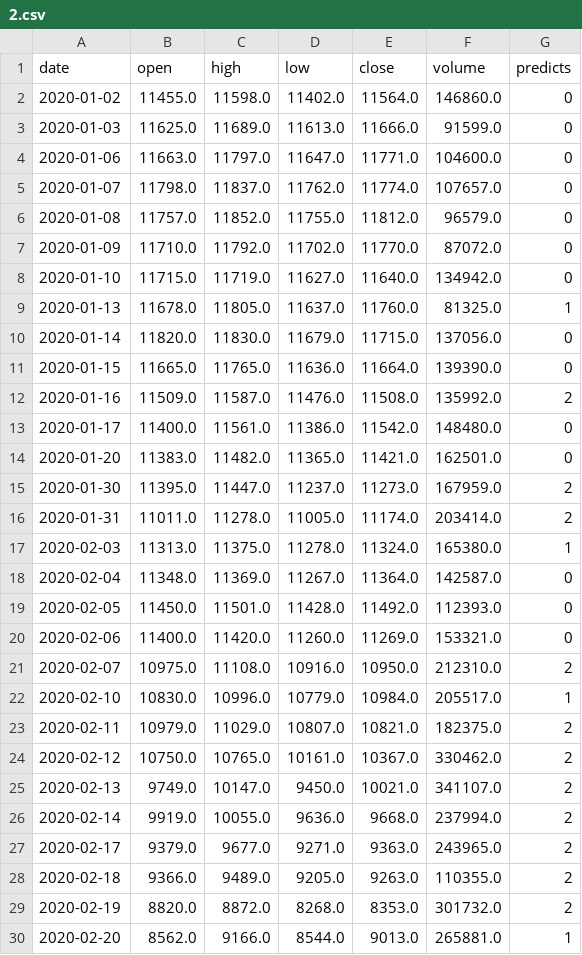
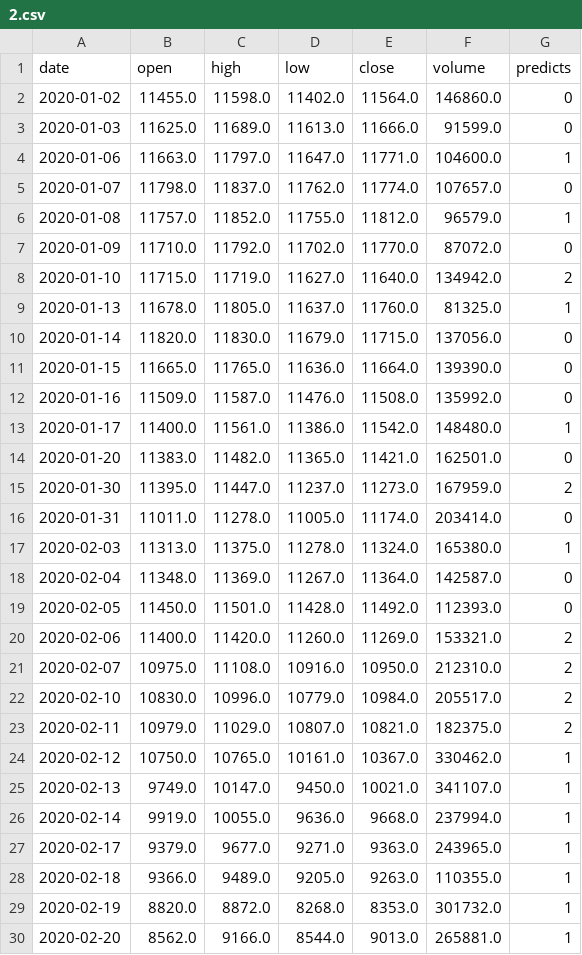
Before and after one commit to allen93075/Winner, a CSV file: Outputcsv/2.csv, drawn as a sheet; only a part is shown; the diff covers the shown part only.

```diff
--- a/Outputcsv/2.csv
+++ b/Outputcsv/2.csv
@@ -3,7 +3,7 @@ date,open,high,low,close,volume,predicts
 2020-01-03,11625.0,11689.0,11613.0,11666.0,91599.0,0
-2020-01-06,11663.0,11797.0,11647.0,11771.0,104600.0,0
+2020-01-06,11663.0,11797.0,11647.0,11771.0,104600.0,1
 2020-01-07,11798.0,11837.0,11762.0,11774.0,107657.0,0
-2020-01-08,11757.0,11852.0,11755.0,11812.0,96579.0,0
+2020-01-08,11757.0,11852.0,11755.0,11812.0,96579.0,1
 2020-01-09,11710.0,11792.0,11702.0,11770.0,87072.0,0
-2020-01-10,11715.0,11719.0,11627.0,11640.0,134942.0,0
+2020-01-10,11715.0,11719.0,11627.0,11640.0,134942.0,2
 2020-01-13,11678.0,11805.0,11637.0,11760.0,81325.0,1
@@ -11,7 +11,7 @@ date,open,high,low,close,volume,predicts
 2020-01-15,11665.0,11765.0,11636.0,11664.0,139390.0,0
-2020-01-16,11509.0,11587.0,11476.0,11508.0,135992.0,2
-2020-01-17,11400.0,11561.0,11386.0,11542.0,148480.0,0
+2020-01-16,11509.0,11587.0,11476.0,11508.0,135992.0,0
+2020-01-17,11400.0,11561.0,11386.0,11542.0,148480.0,1
 2020-01-20,11383.0,11482.0,11365.0,11421.0,162501.0,0
 2020-01-30,11395.0,11447.0,11237.0,11273.0,167959.0,2
-2020-01-31,11011.0,11278.0,11005.0,11174.0,203414.0,2
+2020-01-31,11011.0,11278.0,11005.0,11174.0,203414.0,0
 2020-02-03,11313.0,11375.0,11278.0,11324.0,165380.0,1
@@ -19,12 +19,12 @@ date,open,high,low,close,volume,predicts
 2020-02-05,11450.0,11501.0,11428.0,11492.0,112393.0,0
-2020-02-06,11400.0,11420.0,11260.0,11269.0,153321.0,0
+2020-02-06,11400.0,11420.0,11260.0,11269.0,153321.0,2
 2020-02-07,10975.0,11108.0,10916.0,10950.0,212310.0,2
-2020-02-10,10830.0,10996.0,10779.0,10984.0,205517.0,1
+2020-02-10,10830.0,10996.0,10779.0,10984.0,205517.0,2
 2020-02-11,10979.0,11029.0,10807.0,10821.0,182375.0,2
-2020-02-12,10750.0,10765.0,10161.0,10367.0,330462.0,2
-2020-02-13,9749.0,10147.0,9450.0,10021.0,341107.0,2
-2020-02-14,9919.0,10055.0,9636.0,9668.0,237994.0,2
-2020-02-17,9379.0,9677.0,9271.0,9363.0,243965.0,2
-2020-02-18,9366.0,9489.0,9205.0,9263.0,110355.0,2
-2020-02-19,8820.0,8872.0,8268.0,8353.0,301732.0,2
+2020-02-12,10750.0,10765.0,10161.0,10367.0,330462.0,1
+2020-02-13,9749.0,10147.0,9450.0,10021.0,341107.0,1
+2020-02-14,9919.0,10055.0,9636.0,9668.0,237994.0,1
+2020-02-17,9379.0,9677.0,9271.0,9363.0,243965.0,1
+2020-02-18,9366.0,9489.0,9205.0,9263.0,110355.0,1
+2020-02-19,8820.0,8872.0,8268.0,8353.0,301732.0,1
 2020-02-20,8562.0,9166.0,8544.0,9013.0,265881.0,1
```
Also changed, not shown: 17 edited cells elsewhere in this file, 4 other files.
